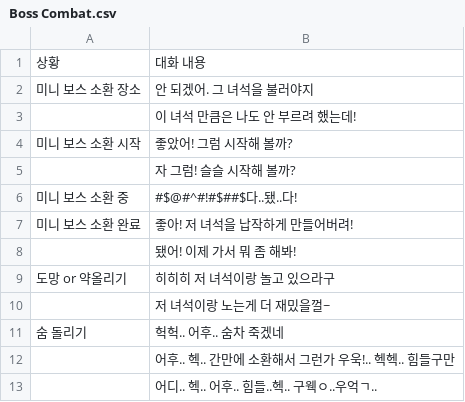
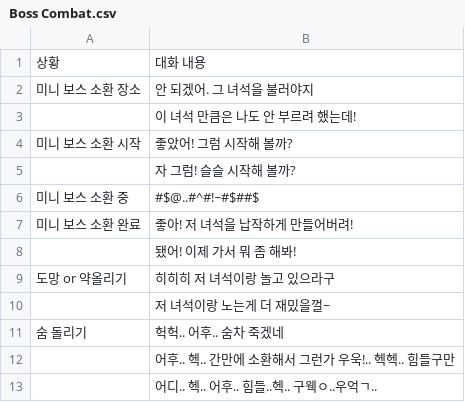
Before and after one commit to rlaskarb0321/SoulReaper, a CSV file: Assets/11. Timeline/Dialog Csv/Boss/Boss Combat.csv, drawn as a sheet.

```diff
--- a/Assets/11. Timeline/Dialog Csv/Boss/Boss Combat.csv
+++ b/Assets/11. Timeline/Dialog Csv/Boss/Boss Combat.csv
@@ -5,3 +5,3 @@
 ,자 그럼! 슬슬 시작해 볼까?
-미니 보스 소환 중,#$@#^#!#$##$다..됐..다!
+미니 보스 소환 중,#$@..#^#!~#$##$
 미니 보스 소환 완료,좋아! 저 녀석을 납작하게 만들어버려!
```
Also changed, not shown: 13 other files.
